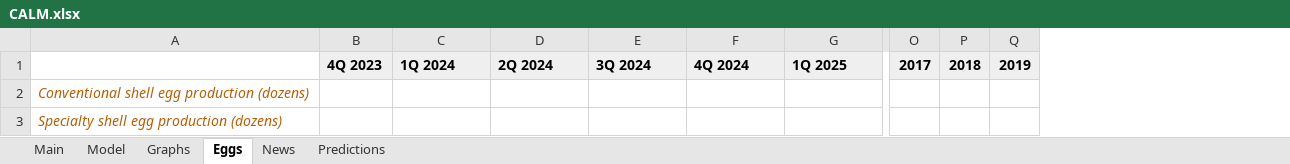
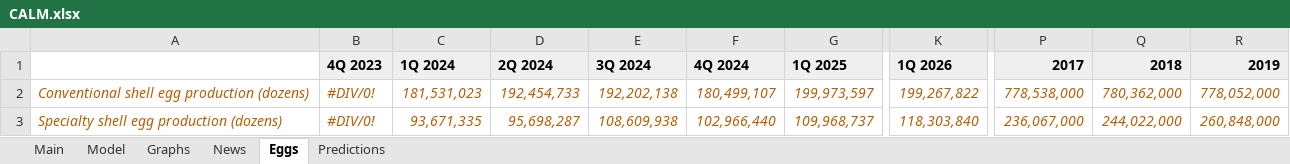
Before and after one commit to alopezmoreira1989/Stock-Fundamental-Analysis, an Excel workbook: CALM.xlsx, sheet Eggs, drawn as a sheet; only a part is shown, gaps mark what is left out; values as stored, in another font and other column widths than the file's, no borders; charts and pictures not drawn; removed rows and columns are numbered as before the commit, all else as after; the diff covers the shown part only; the diff names each change by its address in the sheet, - before the commit and + after, or states it on an @@ line.

```diff
--- a/CALM.xlsx (sheet Eggs)
+++ b/CALM.xlsx (sheet Eggs)
@@ sheet tab order changed: Main | Model | Graphs | News | Eggs | Predictions @@
+column K, rows 1-3: 1Q 2026 | 199,267,822 | 118,303,840
-column O, row 1: 2017
-column P, row 1: 2018
-column Q, row 1: 2019
+column P, rows 1-3: 2017 | 778,538,000 | 236,067,000
+column Q, rows 1-3: 2018 | 780,362,000 | 244,022,000
+column R, rows 1-3: 2019 | 778,052,000 | 260,848,000
-B2:B3: (empty)
+B2:B3: #DIV/0!
-C2: (empty)
+C2: 181,531,023
-D2: (empty)
+D2: 192,454,733
-E2: (empty)
+E2: 192,202,138
-F2: (empty)
+F2: 180,499,107
-G2: (empty)
+G2: 199,973,597
-C3: (empty)
+C3: 93,671,335
-D3: (empty)
+D3: 95,698,287
-E3: (empty)
+E3: 108,609,938
-F3: (empty)
+F3: 102,966,440
-G3: (empty)
+G3: 109,968,737
```
Also changed, not shown: 1 added row and 48 edited cells elsewhere in this sheet, sheet Model, sheet Main, formulas that keep their value, charts or pictures.
